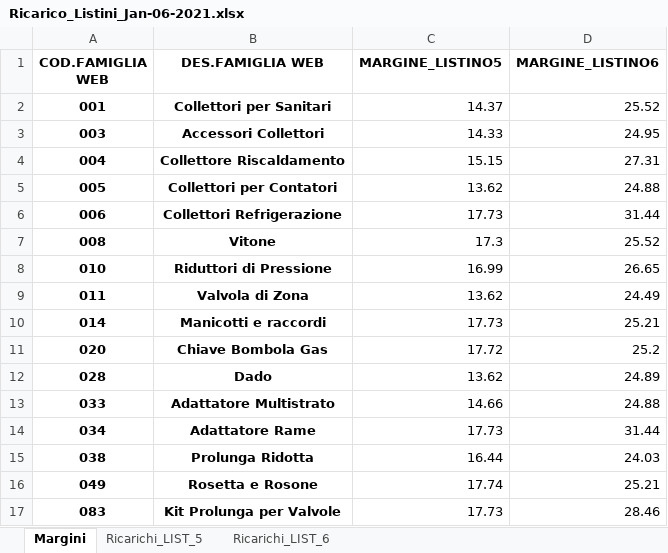
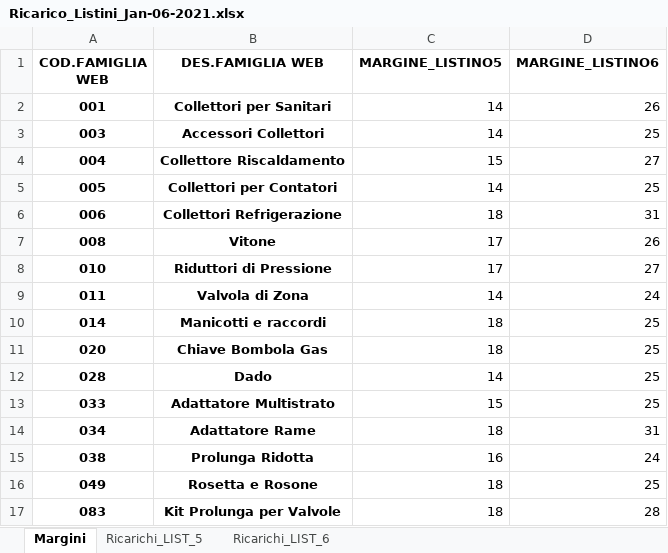
Before and after one commit to doitagainstudio/margini-ricarichi, an Excel workbook: reports/Ricarico_Listini_Jan-06-2021.xlsx, sheet Margini, drawn as a sheet; only a part is shown; values as stored, in another font and other column widths than the file's, no borders; the diff covers the shown part only; the diff names each change by its address in the sheet, - before the commit and + after, or states it on an @@ line.

```diff
--- a/reports/Ricarico_Listini_Jan-06-2021.xlsx (sheet Margini)
+++ b/reports/Ricarico_Listini_Jan-06-2021.xlsx (sheet Margini)
-C2 (MARGINE_LISTINO5): 14.37
+C2 (MARGINE_LISTINO5): 14
-D2 (MARGINE_LISTINO6): 25.52
+D2 (MARGINE_LISTINO6): 26
-C3 (MARGINE_LISTINO5): 14.33
+C3 (MARGINE_LISTINO5): 14
-D3 (MARGINE_LISTINO6): 24.95
+D3 (MARGINE_LISTINO6): 25
-C4 (MARGINE_LISTINO5): 15.15
+C4 (MARGINE_LISTINO5): 15
-D4 (MARGINE_LISTINO6): 27.31
+D4 (MARGINE_LISTINO6): 27
-C5 (MARGINE_LISTINO5): 13.62
+C5 (MARGINE_LISTINO5): 14
-D5 (MARGINE_LISTINO6): 24.88
+D5 (MARGINE_LISTINO6): 25
-C6 (MARGINE_LISTINO5): 17.73
+C6 (MARGINE_LISTINO5): 18
-D6 (MARGINE_LISTINO6): 31.44
+D6 (MARGINE_LISTINO6): 31
-C7 (MARGINE_LISTINO5): 17.3
+C7 (MARGINE_LISTINO5): 17
-D7 (MARGINE_LISTINO6): 25.52
+D7 (MARGINE_LISTINO6): 26
-C8 (MARGINE_LISTINO5): 16.99
+C8 (MARGINE_LISTINO5): 17
-D8 (MARGINE_LISTINO6): 26.65
+D8 (MARGINE_LISTINO6): 27
-C9 (MARGINE_LISTINO5): 13.62
+C9 (MARGINE_LISTINO5): 14
-D9 (MARGINE_LISTINO6): 24.49
+D9 (MARGINE_LISTINO6): 24
-C10 (MARGINE_LISTINO5): 17.73
+C10 (MARGINE_LISTINO5): 18
-D10 (MARGINE_LISTINO6): 25.21
+D10 (MARGINE_LISTINO6): 25
-C11 (MARGINE_LISTINO5): 17.72
+C11 (MARGINE_LISTINO5): 18
-D11 (MARGINE_LISTINO6): 25.2
+D11 (MARGINE_LISTINO6): 25
-C12 (MARGINE_LISTINO5): 13.62
+C12 (MARGINE_LISTINO5): 14
-D12 (MARGINE_LISTINO6): 24.89
+D12 (MARGINE_LISTINO6): 25
-C13 (MARGINE_LISTINO5): 14.66
+C13 (MARGINE_LISTINO5): 15
-D13 (MARGINE_LISTINO6): 24.88
+D13 (MARGINE_LISTINO6): 25
-C14 (MARGINE_LISTINO5): 17.73
+C14 (MARGINE_LISTINO5): 18
-D14 (MARGINE_LISTINO6): 31.44
+D14 (MARGINE_LISTINO6): 31
-C15 (MARGINE_LISTINO5): 16.44
+C15 (MARGINE_LISTINO5): 16
-D15 (MARGINE_LISTINO6): 24.03
+D15 (MARGINE_LISTINO6): 24
-C16 (MARGINE_LISTINO5): 17.74
+C16 (MARGINE_LISTINO5): 18
-D16 (MARGINE_LISTINO6): 25.21
+D16 (MARGINE_LISTINO6): 25
-C17 (MARGINE_LISTINO5): 17.73
+C17 (MARGINE_LISTINO5): 18
-D17 (MARGINE_LISTINO6): 28.46
+D17 (MARGINE_LISTINO6): 28
```
Also changed, not shown: 558 edited cells elsewhere in this sheet, 1 other file.
